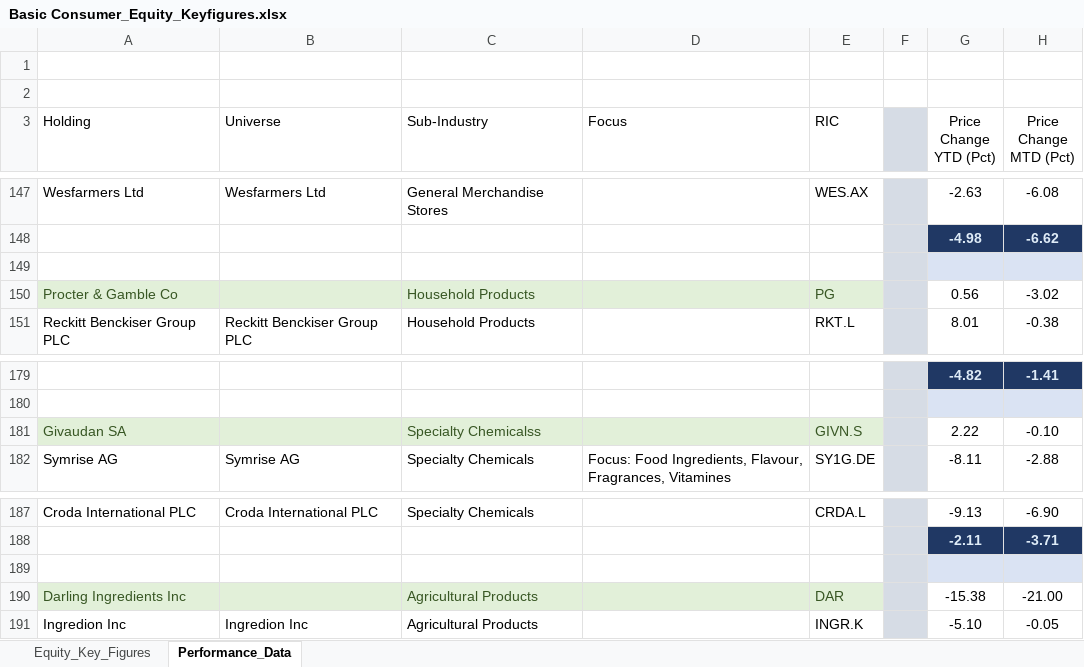
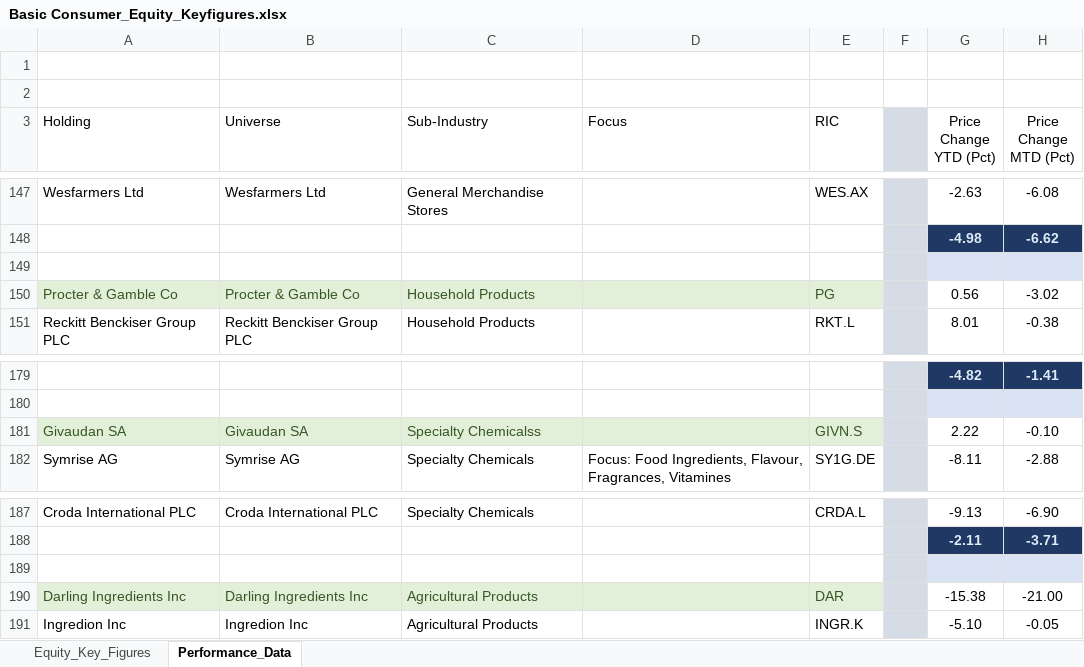
Before and after one commit to Midaspavia/excel_data_script, an Excel workbook: excel_data/data/Basic Consumer_Equity_Keyfigures.xlsx, sheet Performance_Data, drawn as a sheet; only a part is shown, gaps mark what is left out; values as stored, in another font and other column widths than the file's, no borders; the diff covers the shown part only; the diff names each change by its address in the sheet, - before the commit and + after, or states it on an @@ line.

```diff
--- a/excel_data/data/Basic Consumer_Equity_Keyfigures.xlsx (sheet Performance_Data)
+++ b/excel_data/data/Basic Consumer_Equity_Keyfigures.xlsx (sheet Performance_Data)
-B150 (Universe): (empty)
+B150 (Universe): Procter & Gamble Co
-B181 (Universe): (empty)
+B181 (Universe): Givaudan SA
-B190 (Universe): (empty)
+B190 (Universe): Darling Ingredients Inc
```
Also changed, not shown: 6 edited cells elsewhere in this sheet, excel_data/input_user.xlsx, excel_data/output.xlsx, 3 other files.
